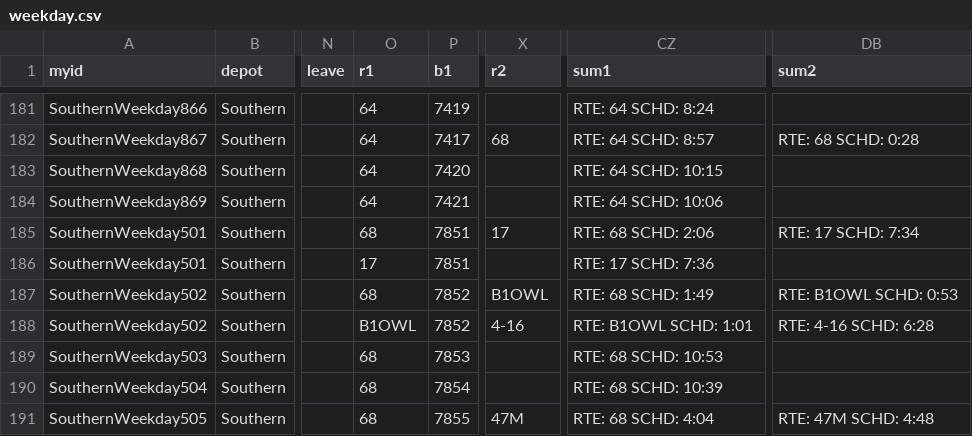
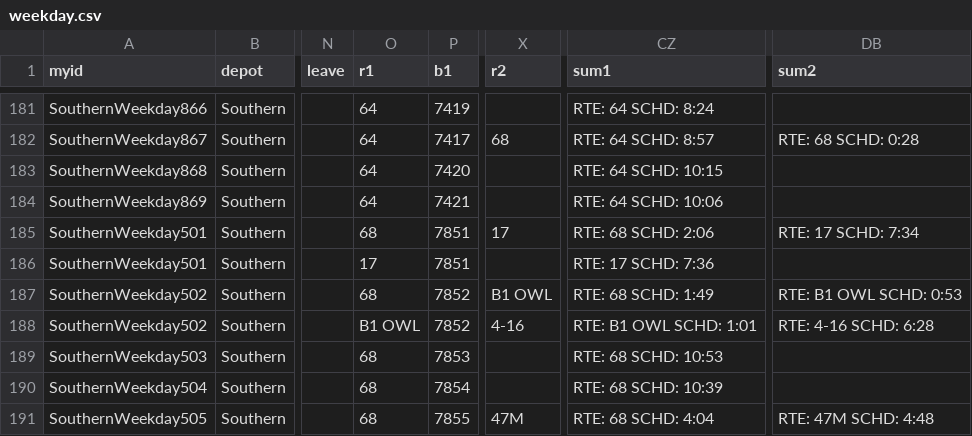
Before and after one commit to deenersin-png/septa-scheduler, a CSV file: data/southern/weekday.csv, drawn as a sheet; only a part is shown, gaps mark what is left out; the diff names each change by its address in the sheet, - before the commit and + after, or states it on an @@ line.

Commit message:
Fix spacing for SouthernWeekday502 entries
Updated entries for SouthernWeekday502 to correct spacing in B1 OWL.

```diff
--- a/data/southern/weekday.csv
+++ b/data/southern/weekday.csv
-X187 (r2): B1OWL
+X187 (r2): B1 OWL
-DB187 (sum2): RTE: B1OWL SCHD: 0:53
+DB187 (sum2): RTE: B1 OWL SCHD: 0:53
-O188 (r1): B1OWL
+O188 (r1): B1 OWL
-CZ188 (sum1): RTE: B1OWL SCHD: 1:01
+CZ188 (sum1): RTE: B1 OWL SCHD: 1:01
```
